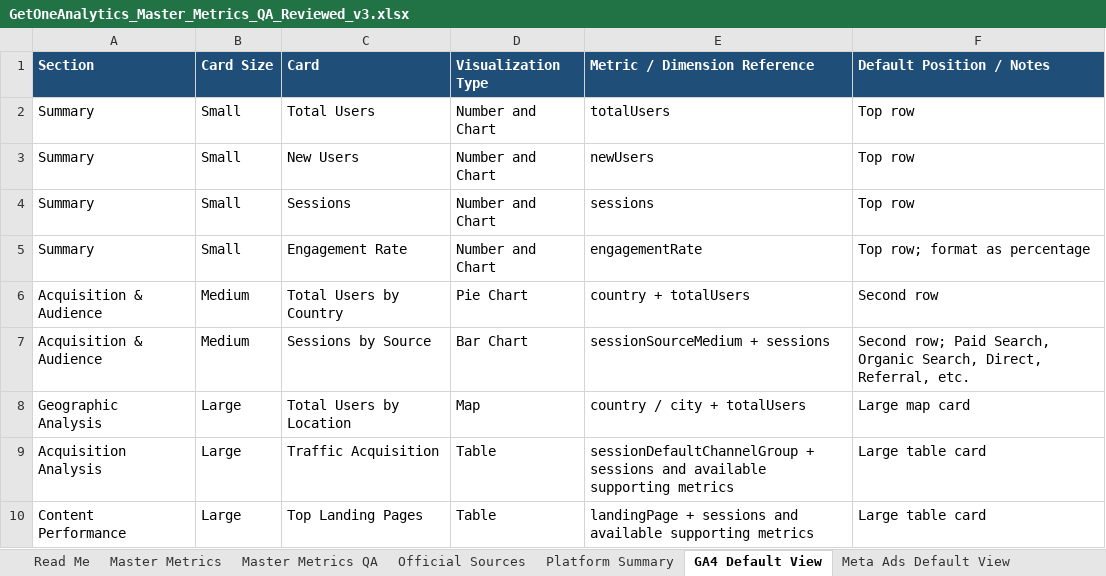
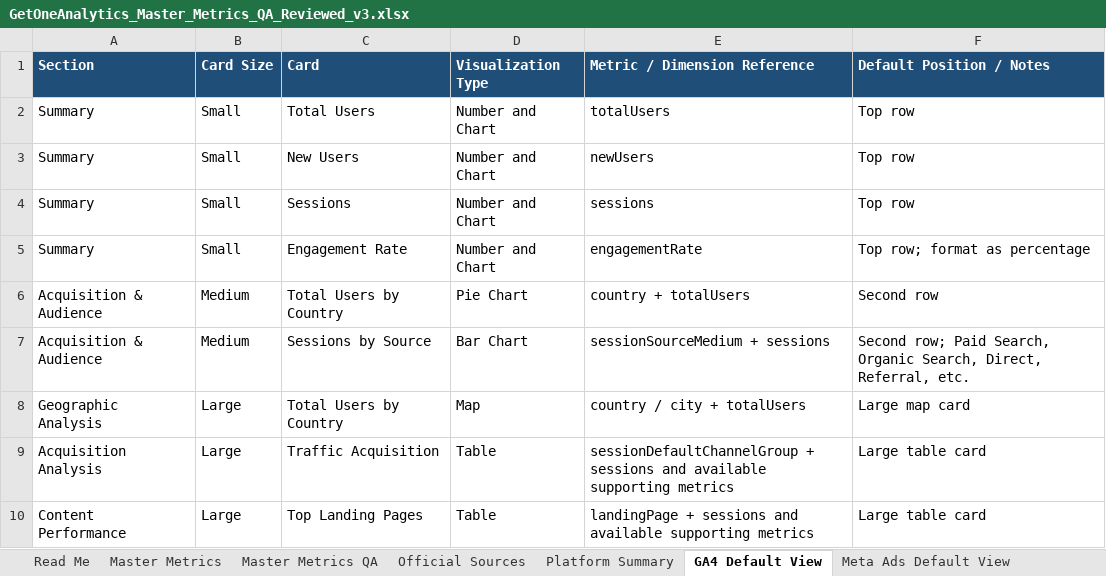
Before and after one commit to arystahendrick1-coder/getoneanalytics-card-playground, an Excel workbook: GetOneAnalytics_Master_Metrics_QA_Reviewed_v3.xlsx, sheet GA4 Default View, drawn as a sheet; values as stored, in another font and other column widths than the file's, no borders; the diff names each change by its address in the sheet, - before the commit and + after, or states it on an @@ line.

```diff
--- a/GetOneAnalytics_Master_Metrics_QA_Reviewed_v3.xlsx (sheet GA4 Default View)
+++ b/GetOneAnalytics_Master_Metrics_QA_Reviewed_v3.xlsx (sheet GA4 Default View)
-C8 (Card): Total Users by Location
+C8 (Card): Total Users by Country
```
Also changed, not shown: sheet Master Metrics, sheet Meta Ads Default View, sheet TikTok Organic Dashboard Layout, sheet Instagram Default View, sheet TikTok Organic Default View, sheet Facebook Pages Default View, 1 more sheet, 1 other file.
